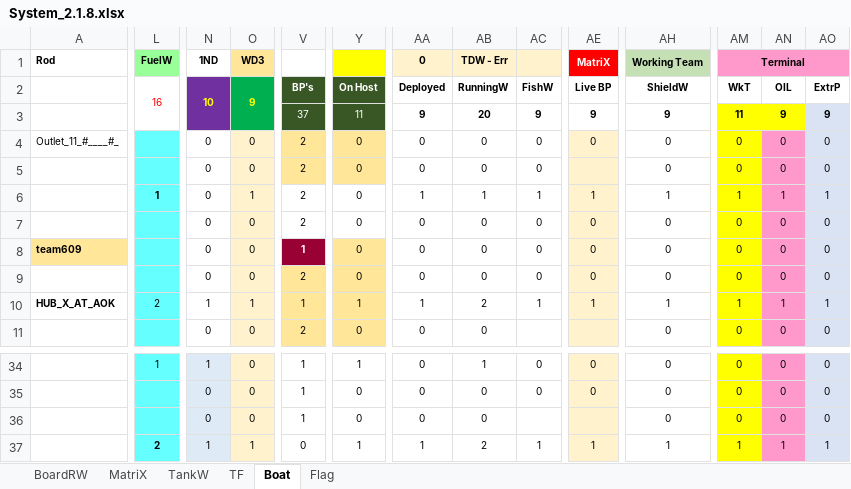
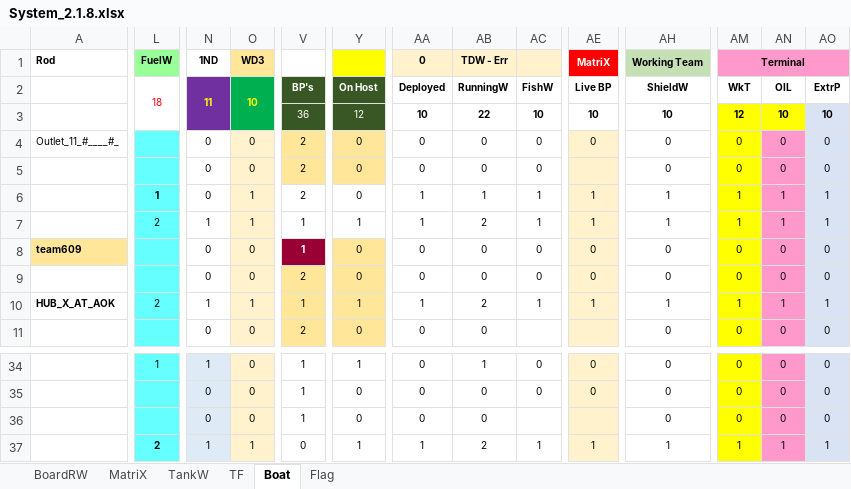
Before and after one commit to sawanCoder11/System_Work_RW, an Excel workbook: System_2.1.8.xlsx, sheet Boat, drawn as a sheet; only a part is shown, gaps mark what is left out; values as stored, in another font and other column widths than the file's, no borders; the diff covers the shown part only; the diff names each change by its address in the sheet, - before the commit and + after, or states it on an @@ line.

Commit message:
Boat Enabled - Bharat24
Boat Enabled - Bharat24

```diff
--- a/System_2.1.8.xlsx (sheet Boat)
+++ b/System_2.1.8.xlsx (sheet Boat)
-L2 (FuelW): 16
+L2 (FuelW): 18
-N2 (1ND): 10
+N2 (1ND): 11
-O2 (WD3): 9
+O2 (WD3): 10
-V3: 37
+V3: 36
-Y3: 11
+Y3: 12
-AA3 (0): 9
+AA3 (0): 10
-AB3 (TDW - Err): 20
+AB3 (TDW - Err): 22
-AC3: 9
+AC3: 10
-AE3 (MatriX): 9
+AE3 (MatriX): 10
-AH3 (Working Team): 9
+AH3 (Working Team): 10
-AM3 (Terminal): 11
+AM3 (Terminal): 12
-AN3: 9
+AN3: 10
-AO3: 9
+AO3: 10
-L7 (FuelW): (empty)
+L7 (FuelW): 2
-N7 (1ND): 0
+N7 (1ND): 1
-O7 (WD3): 0
+O7 (WD3): 1
-V7: 2
+V7: 1
-Y7: 0
+Y7: 1
-AA7 (0): 0
+AA7 (0): 1
-AB7 (TDW - Err): 0
+AB7 (TDW - Err): 2
-AC7: 0
+AC7: 1
-AE7 (MatriX): 0
+AE7 (MatriX): 1
-AH7 (Working Team): 0
+AH7 (Working Team): 1
-AM7 (Terminal): 0
+AM7 (Terminal): 1
-AN7: 0
+AN7: 1
-AO7: 0
+AO7: 1
```
Also changed, not shown: 4 edited cells elsewhere in this sheet, sheet TF, sheet MatriX, sheet Flag.
